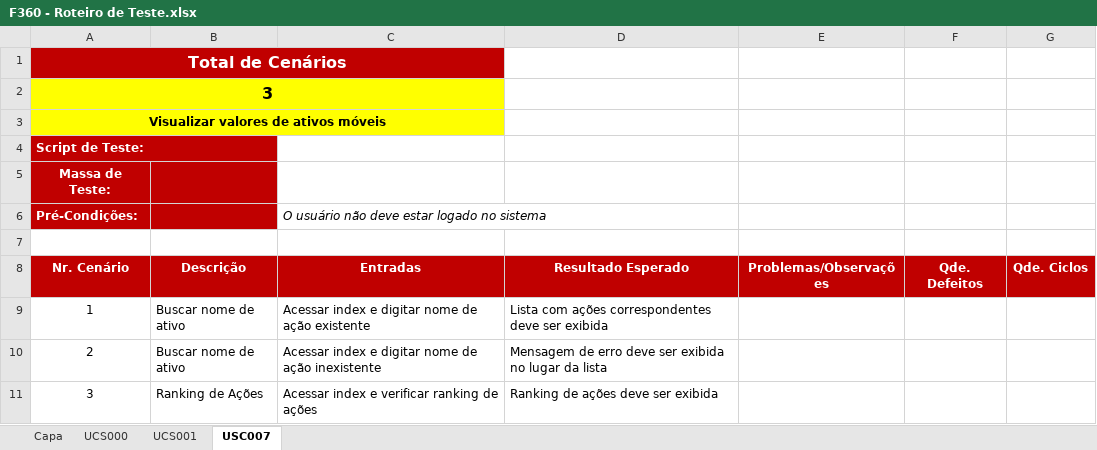
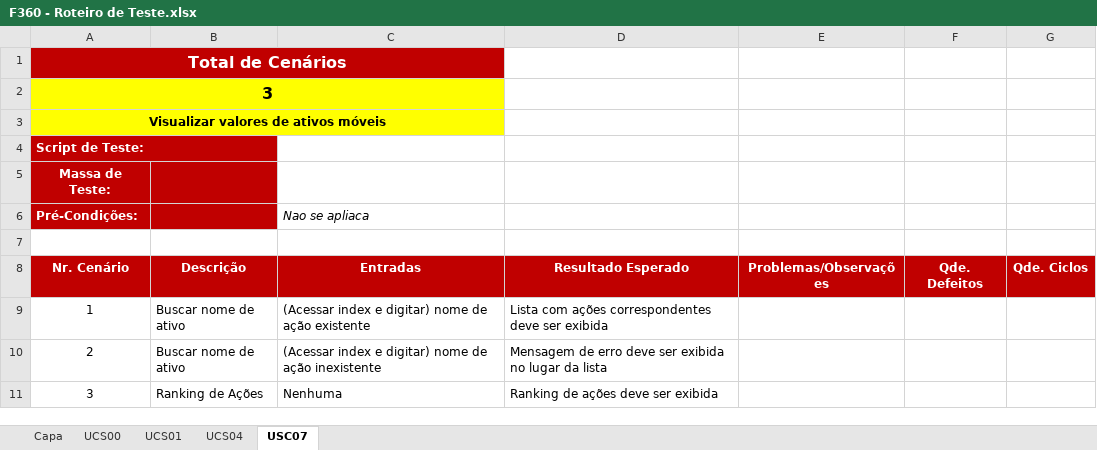
Before and after one commit to jbalarin7/F360, an Excel workbook: F360 - Finance360/Desenvolvimento/4.Teste/F360 - Roteiro de Teste.xlsx, sheet USC07, drawn as a sheet; values as stored, in another font and other column widths than the file's, no borders; the diff names each change by its address in the sheet, - before the commit and + after, or states it on an @@ line.

```diff
--- a/F360 - Finance360/Desenvolvimento/4.Teste/F360 - Roteiro de Teste.xlsx (sheet USC07)
+++ b/F360 - Finance360/Desenvolvimento/4.Teste/F360 - Roteiro de Teste.xlsx (sheet USC07)
-sheet tab: UCS000
+sheet tab: UCS04
-sheet tab: UCS001
+sheet tab: UCS01
-sheet tab: USC007
+sheet tab: USC07
+sheet tab: UCS00
@@ sheet tab order changed: Capa | UCS00 | UCS01 | UCS04 | USC07 @@
-C6 (Entradas): O usuário não deve estar logado no sistema
+C6 (Entradas): Nao se apliaca
-C9 (Entradas): Acessar index e digitar nome de…
+C9 (Entradas): (Acessar index e digitar) nome de…
-C10 (Entradas): Acessar index e digitar nome de…
+C10 (Entradas): (Acessar index e digitar) nome de…
-C11 (Entradas): Acessar index e verificar ranking de ações
+C11 (Entradas): Nenhuma
```
Also changed, not shown: sheet Capa, sheet UCS04, sheet UCS01.
